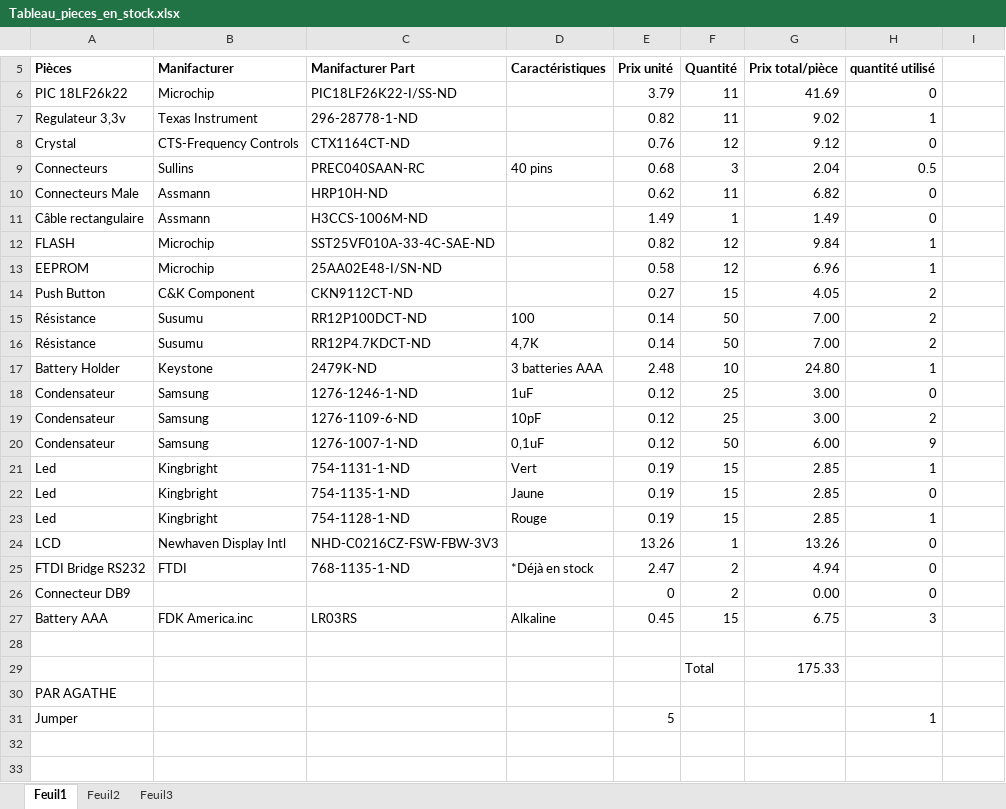
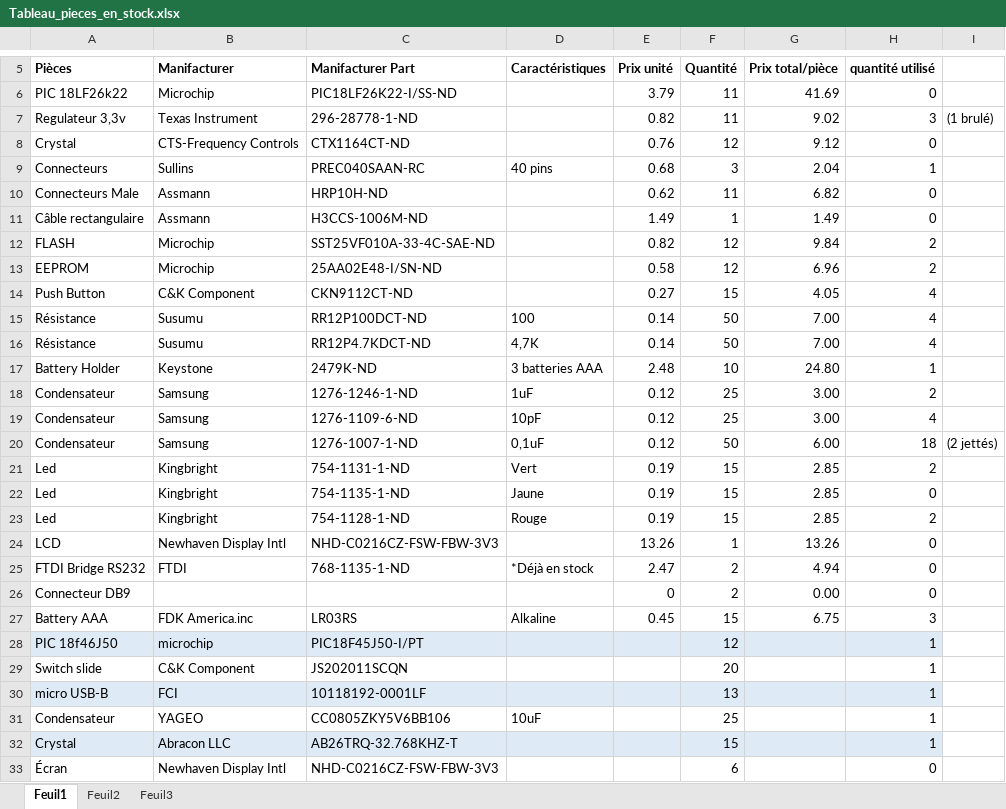
Before and after one commit to 243-510-MA/243-510-A16, an Excel workbook: Pieces/Tableau_pieces_en_stock.xlsx, sheet Feuil1, drawn as a sheet; only a part is shown, gaps mark what is left out; values as stored, in another font and other column widths than the file's, no borders; table styles not drawn; removed rows and columns are numbered as before the commit, all else as after; the diff covers the shown part only; the diff names each change by its address in the sheet, - before the commit and + after, or states it on an @@ line.

Commit message:
update des schémas + pieces en stock. Version finale
le tableau des pieces en stock est out of date. les schémas sont
fonctionnels

```diff
--- a/Pieces/Tableau_pieces_en_stock.xlsx (sheet Feuil1)
+++ b/Pieces/Tableau_pieces_en_stock.xlsx (sheet Feuil1)
-H7 (quantité utilisé): 1
+H7 (quantité utilisé): 3
-I7: (empty)
+I7: (1 brulé)
-H9 (quantité utilisé): 0.5
+H9 (quantité utilisé): 1
-H12:H13 (quantité utilisé): 1
+H12:H13 (quantité utilisé): 2
-H14:H16 (quantité utilisé): 2
+H14:H16 (quantité utilisé): 4
-H18 (quantité utilisé): 0
+H18 (quantité utilisé): 2
-H19 (quantité utilisé): 2
+H19 (quantité utilisé): 4
-H20 (quantité utilisé): 9
+H20 (quantité utilisé): 18
-I20: (empty)
+I20: (2 jettés)
-H21 (quantité utilisé): 1
+H21 (quantité utilisé): 2
-H23 (quantité utilisé): 1
+H23 (quantité utilisé): 2
-row 28: (empty)
+row 28: PIC 18f46J50 | microchip | PIC18F45J50-I/PT |  |  | 12 |  | 1
-A28:H28 fill: none
+A28:H28 fill: #DEEBF7
-row 29:  |  |  |  |  | Total | 175.33
-row 30: PAR AGATHE
-row 31: Jumper |  |  |  | 5 |  |  | 1
+row 29: Switch slide | C&K Component | JS202011SCQN |  |  | 20 |  | 1
+row 30: micro USB-B | FCI | 10118192-0001LF |  |  | 13 |  | 1
+row 31: Condensateur | YAGEO | CC0805ZKY5V6BB106 | 10uF |  | 25 |  | 1
+row 32: Crystal | Abracon LLC | AB26TRQ-32.768KHZ-T |  |  | 15 |  | 1
+row 33: Écran | Newhaven Display Intl | NHD-C0216CZ-FSW-FBW-3V3 |  |  | 6 |  | 0
```
Also changed, not shown: 17 added rows elsewhere in this sheet, 7 other files.
